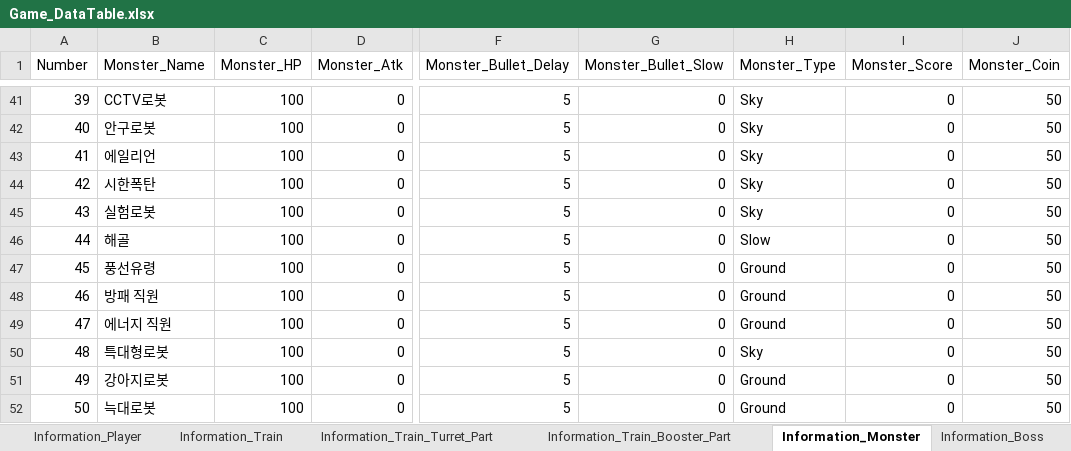
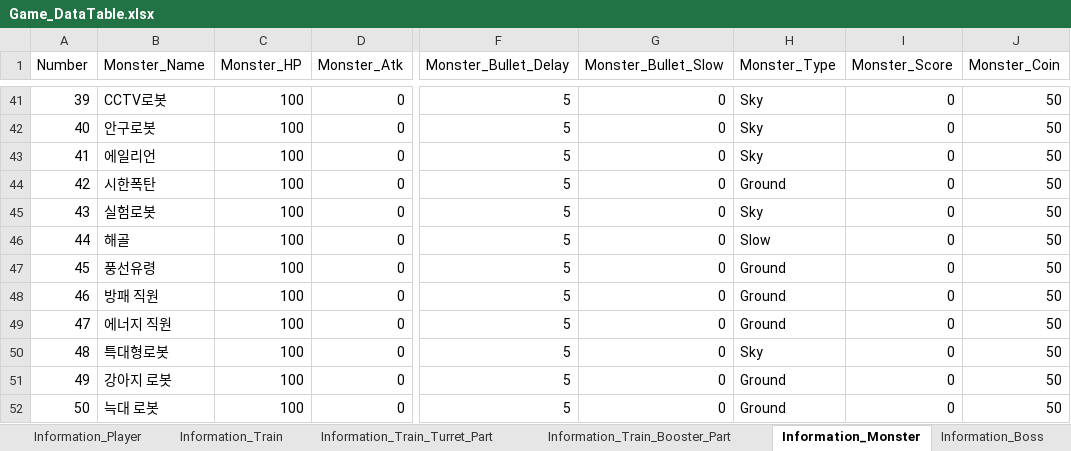
Before and after one commit to kmk5844/NiarT_Pro, an Excel workbook: Train/Assets/_Data_Game/Game_DataTable.xlsx, sheet Information_Monster, drawn as a sheet; only a part is shown, gaps mark what is left out; values as stored, in another font and other column widths than the file's, no borders; charts and pictures not drawn; the diff names each change by its address in the sheet, - before the commit and + after, or states it on an @@ line.

```diff
--- a/Train/Assets/_Data_Game/Game_DataTable.xlsx (sheet Information_Monster)
+++ b/Train/Assets/_Data_Game/Game_DataTable.xlsx (sheet Information_Monster)
-H44 (Monster_Type): Sky
+H44 (Monster_Type): Ground
-B51 (Monster_Name): 강아지로봇
+B51 (Monster_Name): 강아지 로봇
-B52 (Monster_Name): 늑대로봇
+B52 (Monster_Name): 늑대 로봇
```
Also changed, not shown: 58 other files.
